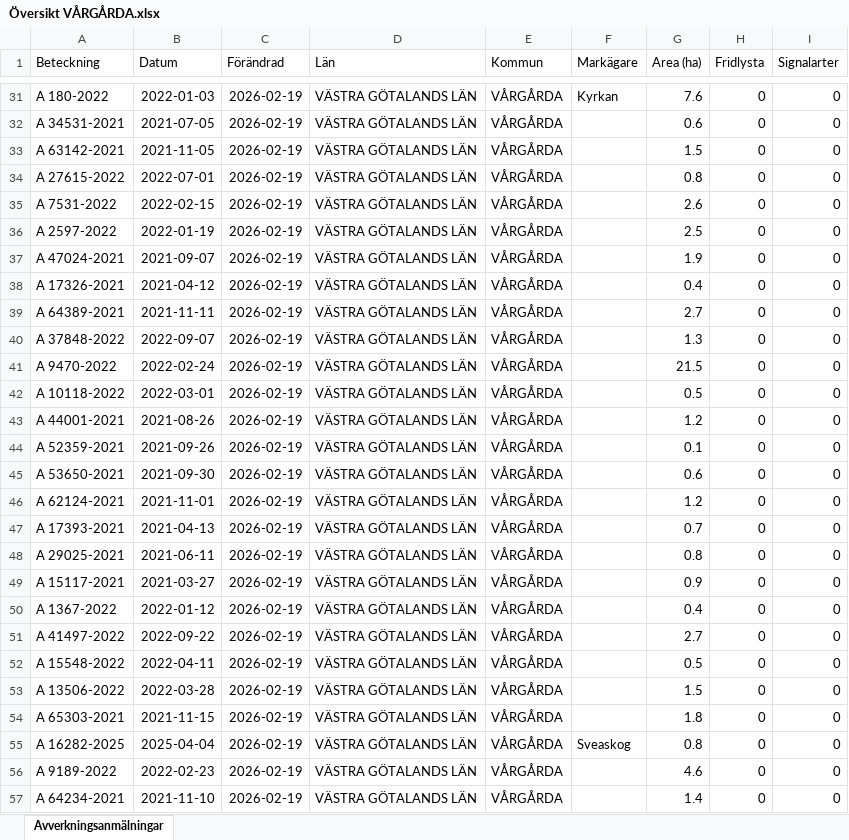
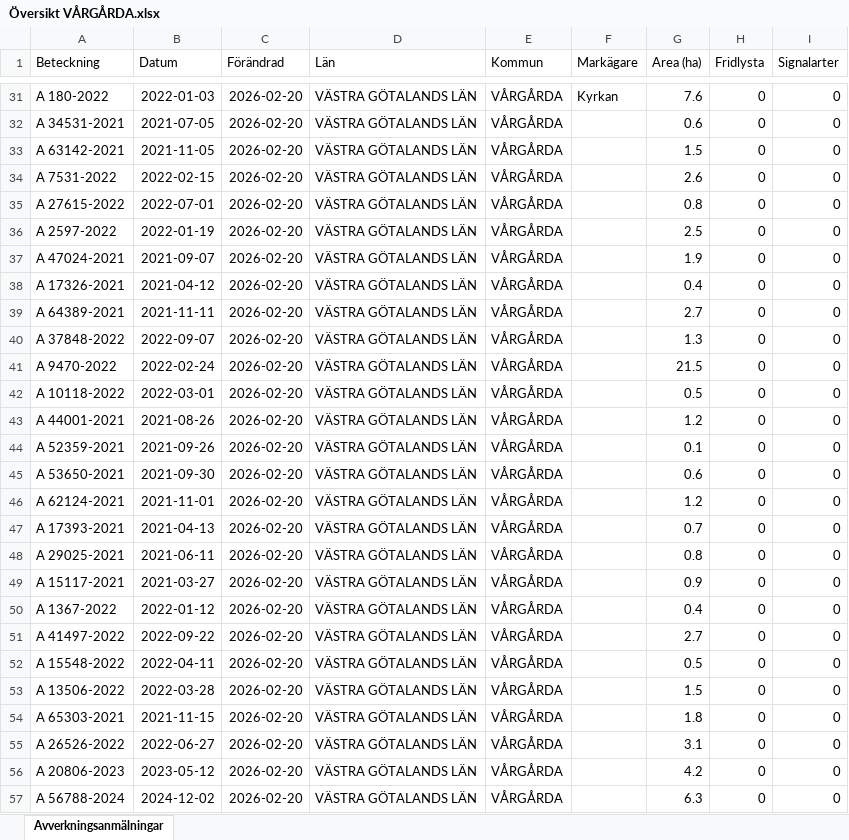
Before and after one commit to klasma/Logging_1442, an Excel workbook: Översikt VÅRGÅRDA.xlsx, sheet Avverkningsanmälningar, drawn as a sheet; only a part is shown, gaps mark what is left out; values as stored, in another font and other column widths than the file's, no borders; the diff covers the shown part only; the diff names each change by its address in the sheet, - before the commit and + after, or states it on an @@ line.

```diff
--- a/Översikt VÅRGÅRDA.xlsx (sheet Avverkningsanmälningar)
+++ b/Översikt VÅRGÅRDA.xlsx (sheet Avverkningsanmälningar)
-C31:C57 (Förändrad): 2026-02-19
+C31:C57 (Förändrad): 2026-02-20
-A34 (Beteckning): A 27615-2022
+A34 (Beteckning): A 7531-2022
-B34 (Datum): 2022-07-01
+B34 (Datum): 2022-02-15
-G34 (Area (ha)): 0.8
+G34 (Area (ha)): 2.6
-A35 (Beteckning): A 7531-2022
+A35 (Beteckning): A 27615-2022
-B35 (Datum): 2022-02-15
+B35 (Datum): 2022-07-01
-G35 (Area (ha)): 2.6
+G35 (Area (ha)): 0.8
-A55 (Beteckning): A 16282-2025
+A55 (Beteckning): A 26526-2022
-B55 (Datum): 2025-04-04
+B55 (Datum): 2022-06-27
-F55 (Markägare): Sveaskog
+F55 (Markägare): (empty)
-G55 (Area (ha)): 0.8
+G55 (Area (ha)): 3.1
-A56 (Beteckning): A 9189-2022
+A56 (Beteckning): A 20806-2023
-B56 (Datum): 2022-02-23
+B56 (Datum): 2023-05-12
-G56 (Area (ha)): 4.6
+G56 (Area (ha)): 4.2
-A57 (Beteckning): A 64234-2021
+A57 (Beteckning): A 56788-2024
-B57 (Datum): 2021-11-10
+B57 (Datum): 2024-12-02
-G57 (Area (ha)): 1.4
+G57 (Area (ha)): 6.3
```
Also changed, not shown: 1378 edited cells elsewhere in this sheet, artfynd/A 11214-2023 artfynd.xlsx, artfynd/A 13991-2023 artfynd.xlsx, 23 other files.
